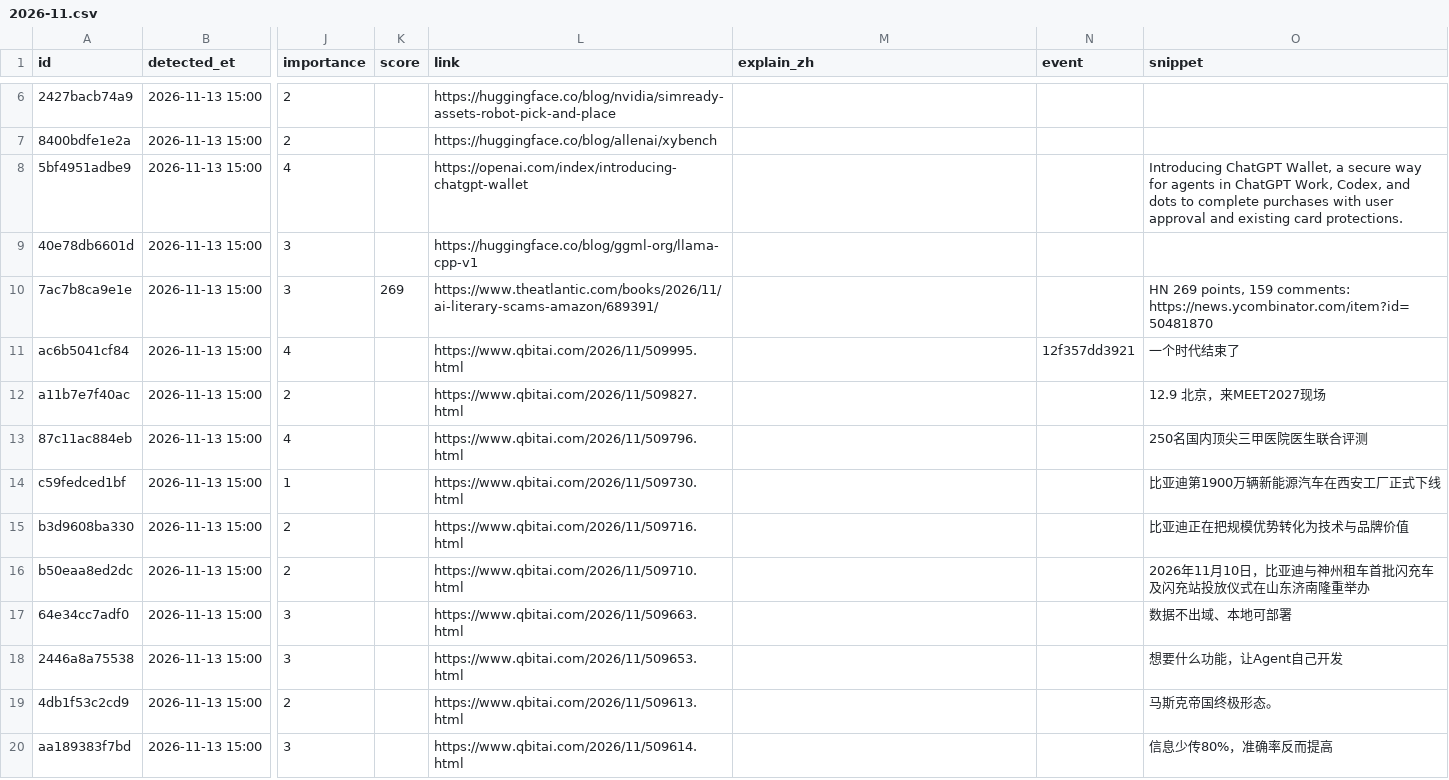
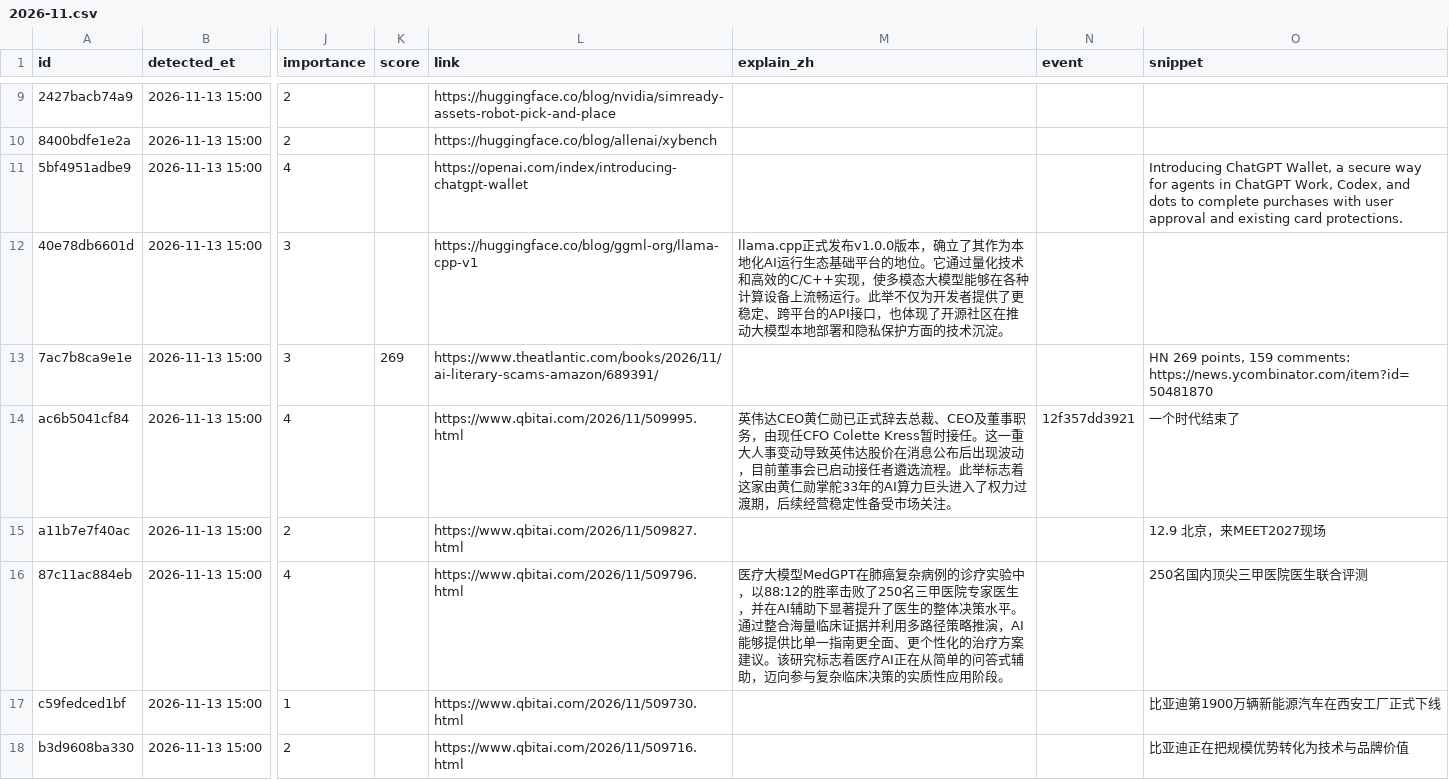
Before and after one commit to jiandewu/ai-frontier-digest, a CSV file: data/items/2026/2026-11.csv, drawn as a sheet; only a part is shown, gaps mark what is left out; the shorter side is filled out with more unchanged rows; addresses are those after the commit; the diff covers the shown part only; the diff names each change by its address in the sheet, - before the commit and + after, or states it on an @@ line.

Commit message:
digest: 3 new item(s) (Hacker News ×2, Latent Space); explain 6 pick(s)

```diff
--- a/data/items/2026/2026-11.csv
+++ b/data/items/2026/2026-11.csv
-M12 (explain_zh): (empty)
+M12 (explain_zh): llama.cpp正式发布v1.0.0版本，确立了其作为本地化AI运行生态基础平台的地位。它通过量化技术和高效的C/C++实现，使多模态大模型能够在各种计算设备上流畅运行。此举不仅为开发者提供了更稳定、跨平台的API接口，也体现了开源社区在推动大模型本地部署和隐私保护方面的技术沉淀。
-M14 (explain_zh): (empty)
+M14 (explain_zh): 英伟达CEO黄仁勋已正式辞去总裁、CEO及董事职务，由现任CFO Colette Kress暂时接任。这一重大人事变动导致英伟达股价在消息公布后出现波动，目前董事会已启动接任者遴选流程。此举标志着这家由黄仁勋掌舵33年的AI算力巨头进入了权力过渡期，后续经营稳定性备受市场关注。
-M16 (explain_zh): (empty)
+M16 (explain_zh): 医疗大模型MedGPT在肺癌复杂病例的诊疗实验中，以88:12的胜率击败了250名三甲医院专家医生，并在AI辅助下显著提升了医生的整体决策水平。通过整合海量临床证据并利用多路径策略推演，AI能够提供比单一指南更全面、更个性化的治疗方案建议。该研究标志着医疗AI正在从简单的问答式辅助，迈向参与复杂临床决策的实质性应用阶段。
```
Also changed, not shown: 3 added rows and 3 edited cells elsewhere in this file, 5 other files.
